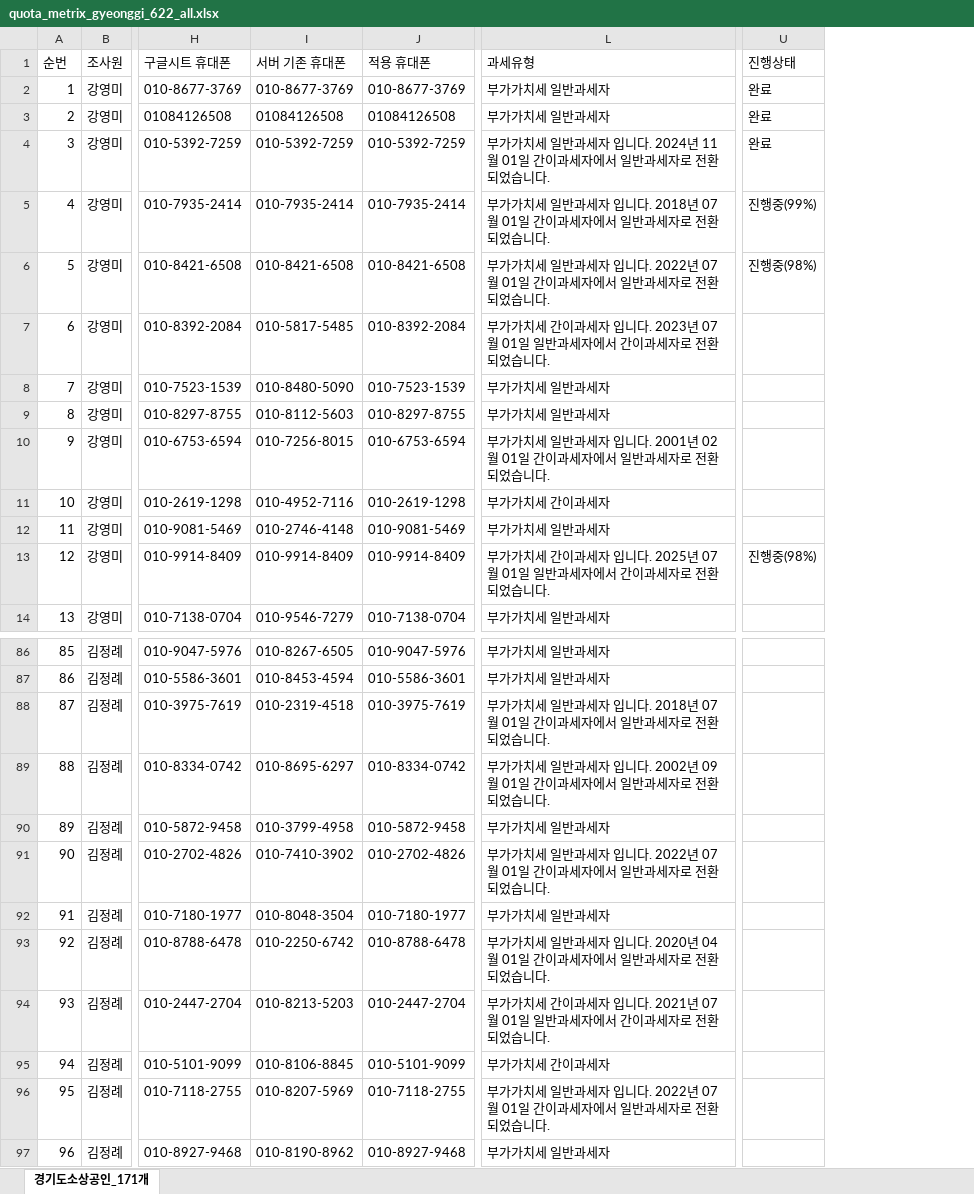
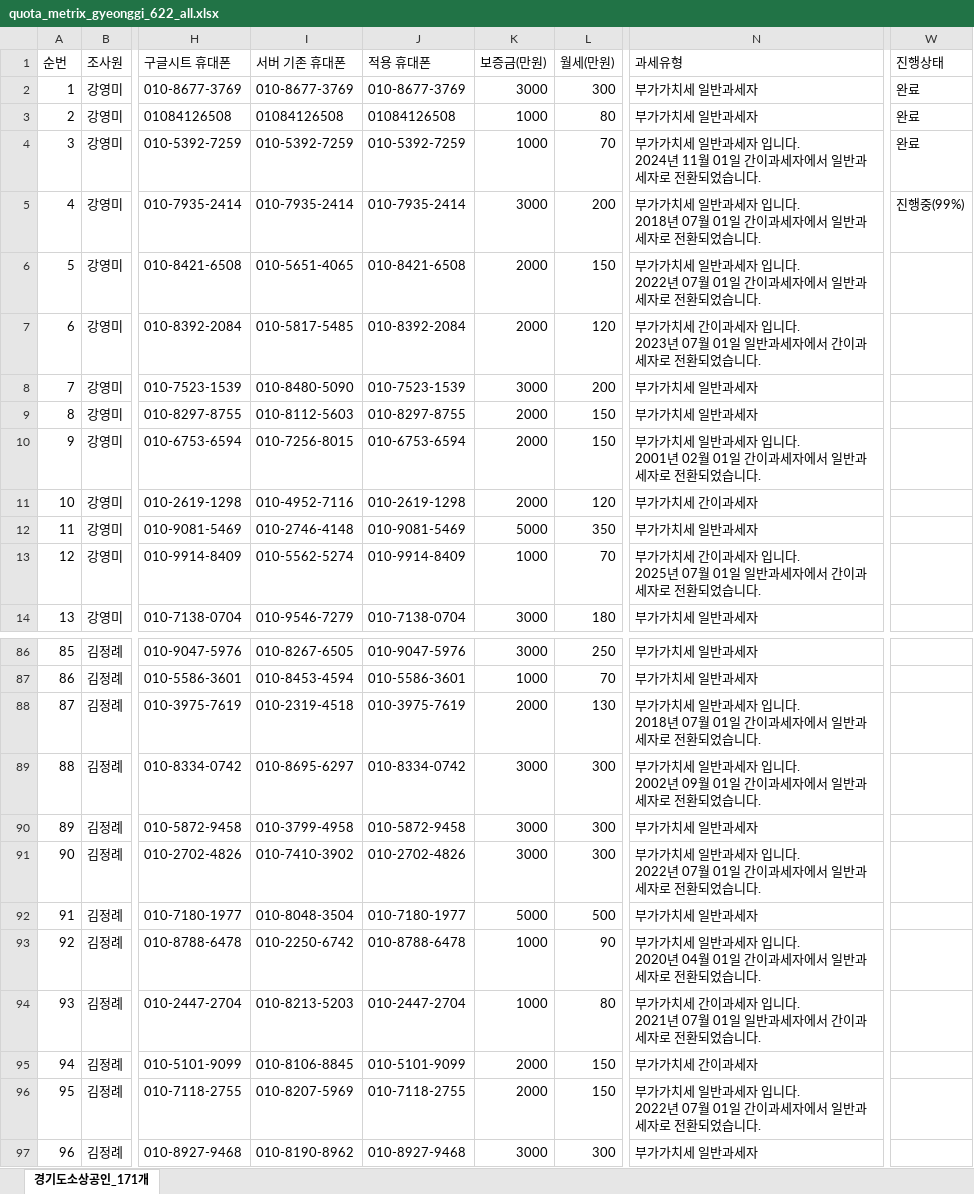
Before and after one commit to bychoi-space/onlinepoll, an Excel workbook: data/quotas/quota_metrix_gyeonggi_622_all.xlsx, sheet 경기도소상공인_171개, drawn as a sheet; only a part is shown, gaps mark what is left out; values as stored, in another font and other column widths than the file's, no borders; addresses are those after the commit; the diff covers the shown part only; the diff names each change by its address in the sheet, - before the commit and + after, or states it on an @@ line.

Commit message:
feat(metrix-622): add 20 question-level response rules, Excel lease sync & dashboard guideline controls

```diff
--- a/data/quotas/quota_metrix_gyeonggi_622_all.xlsx (sheet 경기도소상공인_171개)
+++ b/data/quotas/quota_metrix_gyeonggi_622_all.xlsx (sheet 경기도소상공인_171개)
+column K (보증금(만원)), rows 2-14: 3000 | 1000 | 1000 | 3000 | 2000 | 2000 | 3000 | 2000 | 2000 | 2000 | 5000 | 1000 | 3000; rows 86-97: 3000 | 1000 | 2000 | 3000 | 3000 | 3000 | 5000 | 1000 | 1000 | 2000 | 2000 | 3000
+column L (월세(만원)), rows 2-14: 300 | 80 | 70 | 200 | 150 | 120 | 200 | 150 | 150 | 120 | 350 | 70 | 180; rows 86-97: 250 | 70 | 130 | 300 | 300 | 300 | 500 | 90 | 80 | 150 | 150 | 300
-N4 (과세유형): …습니다.
+N4 (과세유형): …습니다.
-N5 (과세유형): …습니다.
+N5 (과세유형): …습니다.
-I6 (서버 기존 휴대폰): 010-8421-6508
+I6 (서버 기존 휴대폰): 010-5651-4065
-N6 (과세유형): …습니다.
+N6 (과세유형): …습니다.
-W6 (진행상태): 진행중(98%)
+W6 (진행상태): (empty)
-N7 (과세유형): …습니다.
+N7 (과세유형): …습니다.
-N10 (과세유형): …습니다.
+N10 (과세유형): …습니다.
-I13 (서버 기존 휴대폰): 010-9914-8409
+I13 (서버 기존 휴대폰): 010-5562-5274
-N13 (과세유형): …습니다.
+N13 (과세유형): …습니다.
-W13 (진행상태): 진행중(98%)
+W13 (진행상태): (empty)
-N88 (과세유형): …습니다.
+N88 (과세유형): …습니다.
-N89 (과세유형): …습니다.
+N89 (과세유형): …습니다.
-N91 (과세유형): …습니다.
+N91 (과세유형): …습니다.
-N93 (과세유형): …습니다.
+N93 (과세유형): …습니다.
-N94 (과세유형): …습니다.
+N94 (과세유형): …습니다.
-N96 (과세유형): …습니다.
+N96 (과세유형): …습니다.
```
Also changed, not shown: 15 edited cells elsewhere in this sheet, 9 other files.
